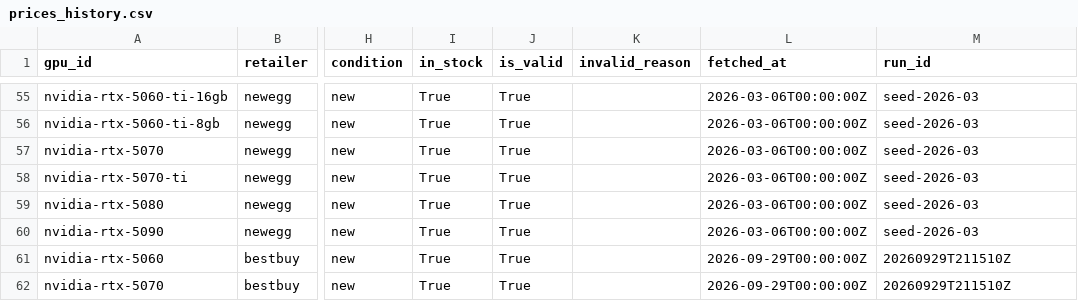
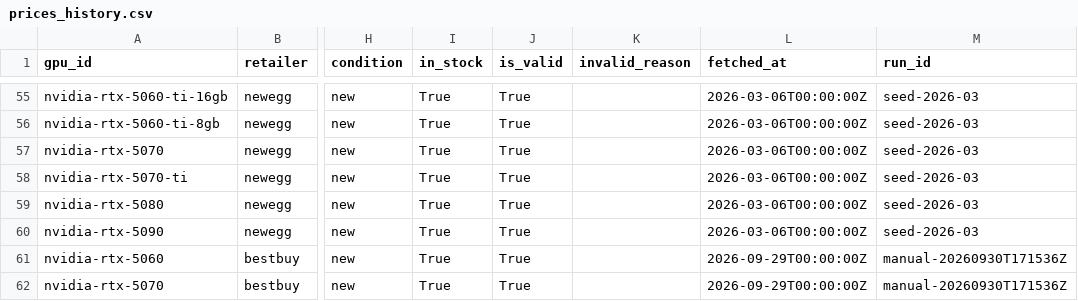
Before and after one commit to SiliconValueIndex/siliconvalueindex, a CSV file: data/processed/prices_history.csv, drawn as a sheet; only a part is shown, gaps mark what is left out; the diff names each change by its address in the sheet, - before the commit and + after, or states it on an @@ line.

```diff
--- a/data/processed/prices_history.csv
+++ b/data/processed/prices_history.csv
-M61:M62 (run_id): 20260929T211510Z
+M61:M62 (run_id): manual-20260930T171536Z
```
Also changed, not shown: 12 other files.
